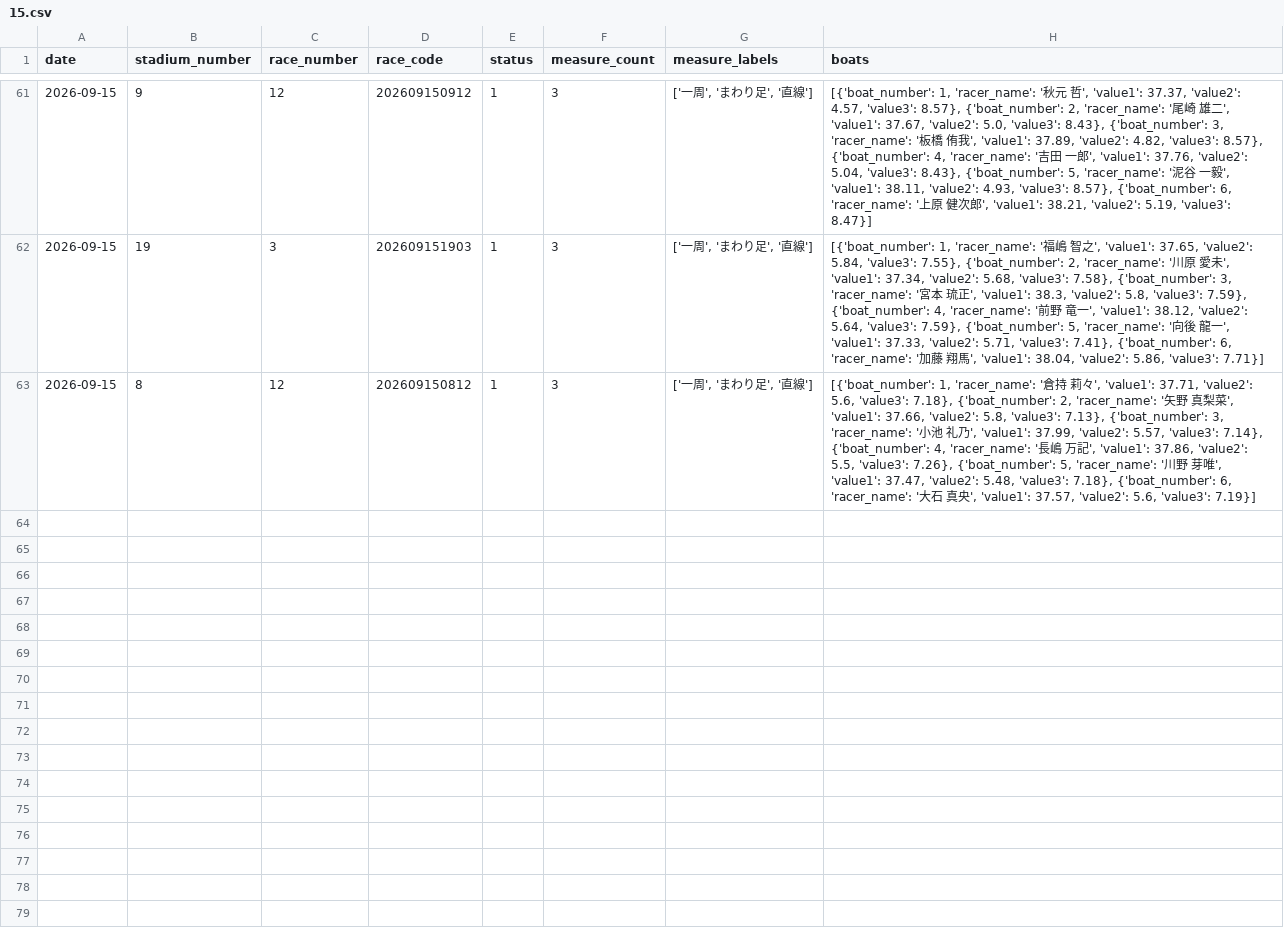
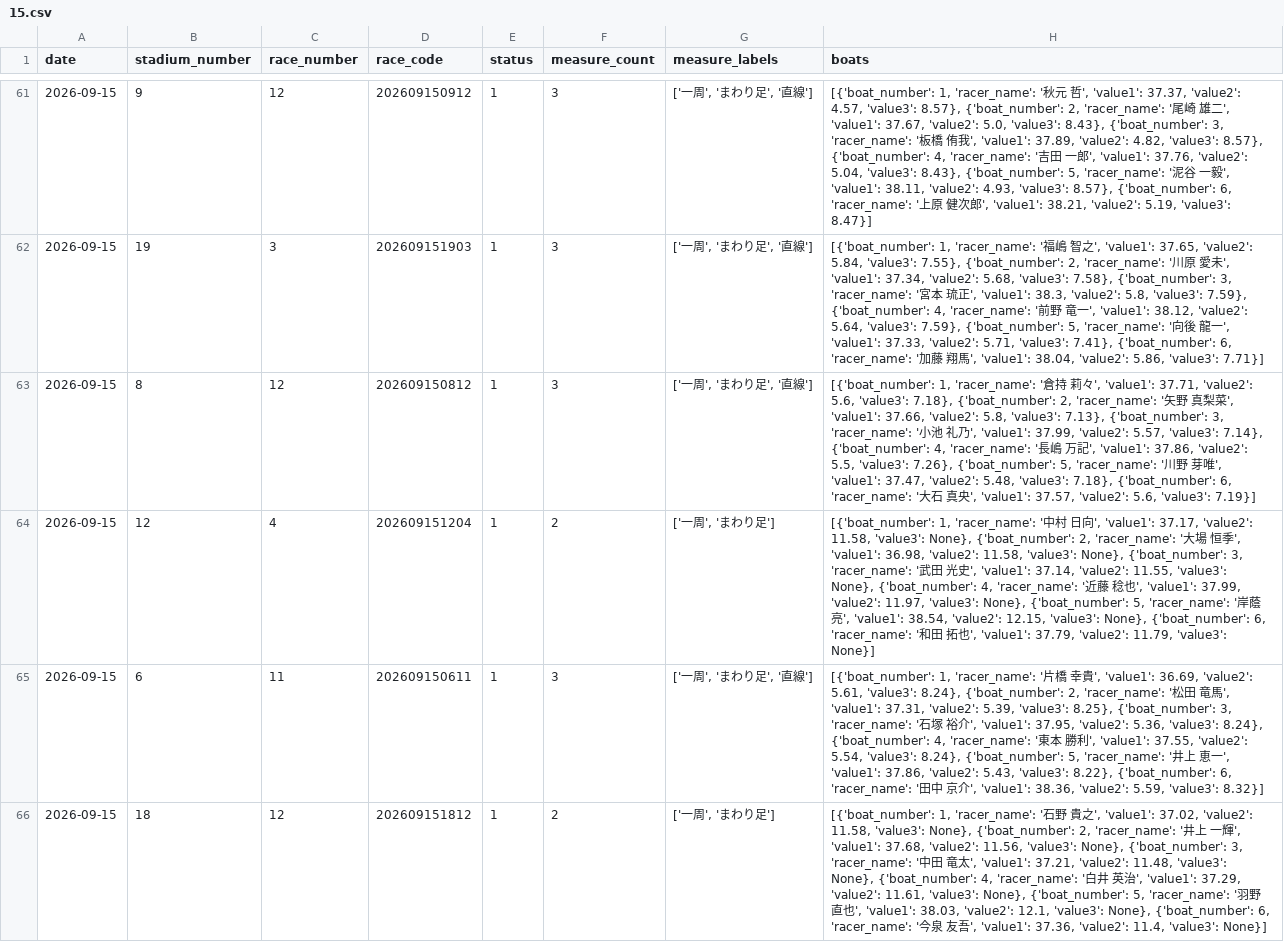
Before and after one commit to seeeek-debug/boatracecsv.github.io, a CSV file: data/previews/original_exhibition/2026/09/15.csv, drawn as a sheet; only a part is shown, gaps mark what is left out; the diff names each change by its address in the sheet, - before the commit and + after, or states it on an @@ line.

```diff
--- a/data/previews/original_exhibition/2026/09/15.csv
+++ b/data/previews/original_exhibition/2026/09/15.csv
+row 64: 2026-09-15 | 12 | 4 | 202609151204 | 1 | 2 | ['一周', 'まわり足'] | [{'boat_number': 1, 'racer_name': '中村 日向', 'value1': 37.17, 'value2': 11.58, 'value3': None}, {'boat_number': 2, 'racer_name': '大場 恒季', 'value1': 36.98, 'value2': 11.58, 'value3': None}, {'boat_number': 3, 'racer_name': '武田 光史', 'value1': 37.14, 'value2': 11.55, 'value3': None}, {'boat_number': 4, 'racer_name': '近藤 稔也', 'value1': 37.99, 'value2': 11.97, 'value3': None}, {'boat_number': 5, 'racer_name': '岸蔭 亮', 'value1': 38.54, 'value2': 12.15, 'value3': None}, {'boat_number': 6, 'racer_name': '和田 拓也', 'value1': 37.79, 'value2': 11.79, 'value3': None}]
+row 65: 2026-09-15 | 6 | 11 | 202609150611 | 1 | 3 | ['一周', 'まわり足', '直線'] | [{'boat_number': 1, 'racer_name': '片橋 幸貴', 'value1': 36.69, 'value2': 5.61, 'value3': 8.24}, {'boat_number': 2, 'racer_name': '松田 竜馬', 'value1': 37.31, 'value2': 5.39, 'value3': 8.25}, {'boat_number': 3, 'racer_name': '石塚 裕介', 'value1': 37.95, 'value2': 5.36, 'value3': 8.24}, {'boat_number': 4, 'racer_name': '東本 勝利', 'value1': 37.55, 'value2': 5.54, 'value3': 8.24}, {'boat_number': 5, 'racer_name': '井上 恵一', 'value1': 37.86, 'value2': 5.43, 'value3': 8.22}, {'boat_number': 6, 'racer_name': '田中 京介', 'value1': 38.36, 'value2': 5.59, 'value3': 8.32}]
+row 66: 2026-09-15 | 18 | 12 | 202609151812 | 1 | 2 | ['一周', 'まわり足'] | [{'boat_number': 1, 'racer_name': '石野 貴之', 'value1': 37.02, 'value2': 11.58, 'value3': None}, {'boat_number': 2, 'racer_name': '井上 一輝', 'value1': 37.68, 'value2': 11.56, 'value3': None}, {'boat_number': 3, 'racer_name': '中田 竜太', 'value1': 37.21, 'value2': 11.48, 'value3': None}, {'boat_number': 4, 'racer_name': '白井 英治', 'value1': 37.29, 'value2': 11.61, 'value3': None}, {'boat_number': 5, 'racer_name': '羽野 直也', 'value1': 38.03, 'value2': 12.1, 'value3': None}, {'boat_number': 6, 'racer_name': '今泉 友吾', 'value1': 37.36, 'value2': 11.4, 'value3': None}]
```
